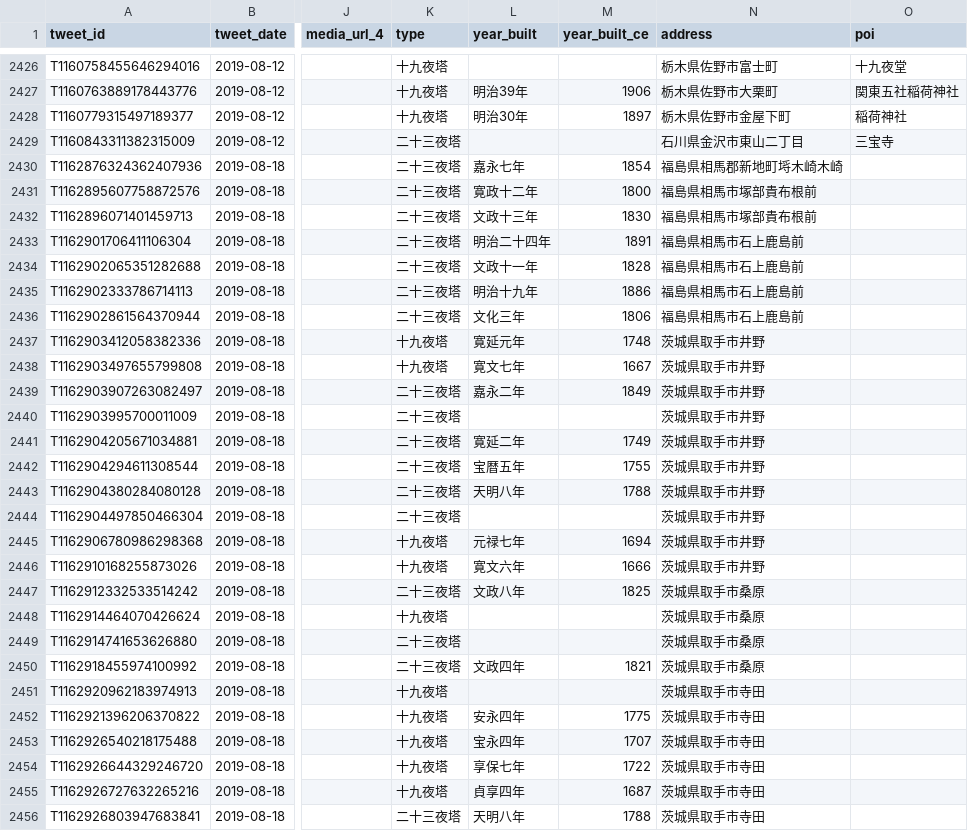
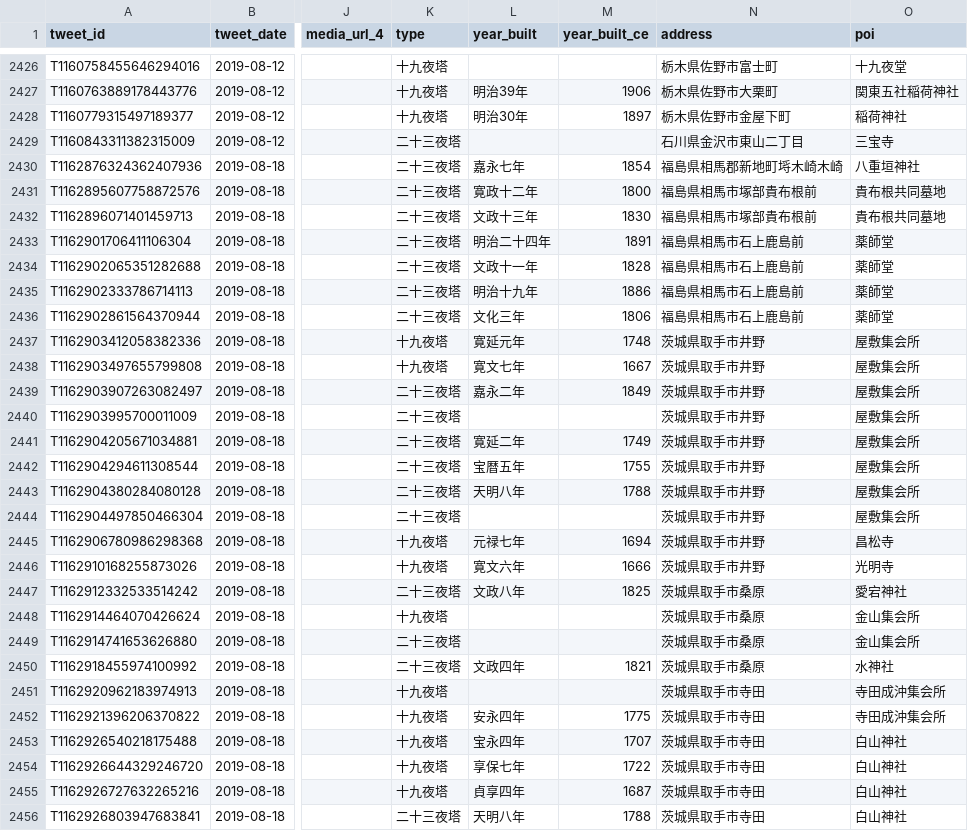
Before and after one commit to midoriit/tsukimachito, a CSV file: tsukimachito.csv, drawn as a sheet; only a part is shown, gaps mark what is left out; the diff covers the shown part only; the diff names each change by its address in the sheet, - before the commit and + after, or states it on an @@ line.

```diff
--- a/tsukimachito.csv
+++ b/tsukimachito.csv
-O2430 (poi): (empty)
+O2430 (poi): 八重垣神社
-O2431:O2432 (poi): (empty)
+O2431:O2432 (poi): 貴布根共同墓地
-O2433:O2436 (poi): (empty)
+O2433:O2436 (poi): 薬師堂
-O2437:O2444 (poi): (empty)
+O2437:O2444 (poi): 屋敷集会所
-O2445 (poi): (empty)
+O2445 (poi): 昌松寺
-O2446 (poi): (empty)
+O2446 (poi): 光明寺
-O2447 (poi): (empty)
+O2447 (poi): 愛宕神社
-O2448:O2449 (poi): (empty)
+O2448:O2449 (poi): 金山集会所
-O2450 (poi): (empty)
+O2450 (poi): 水神社
-O2451:O2452 (poi): (empty)
+O2451:O2452 (poi): 寺田成沖集会所
-O2453:O2456 (poi): (empty)
+O2453:O2456 (poi): 白山神社
```
Also changed, not shown: 7 edited cells elsewhere in this file, 2 other files.
